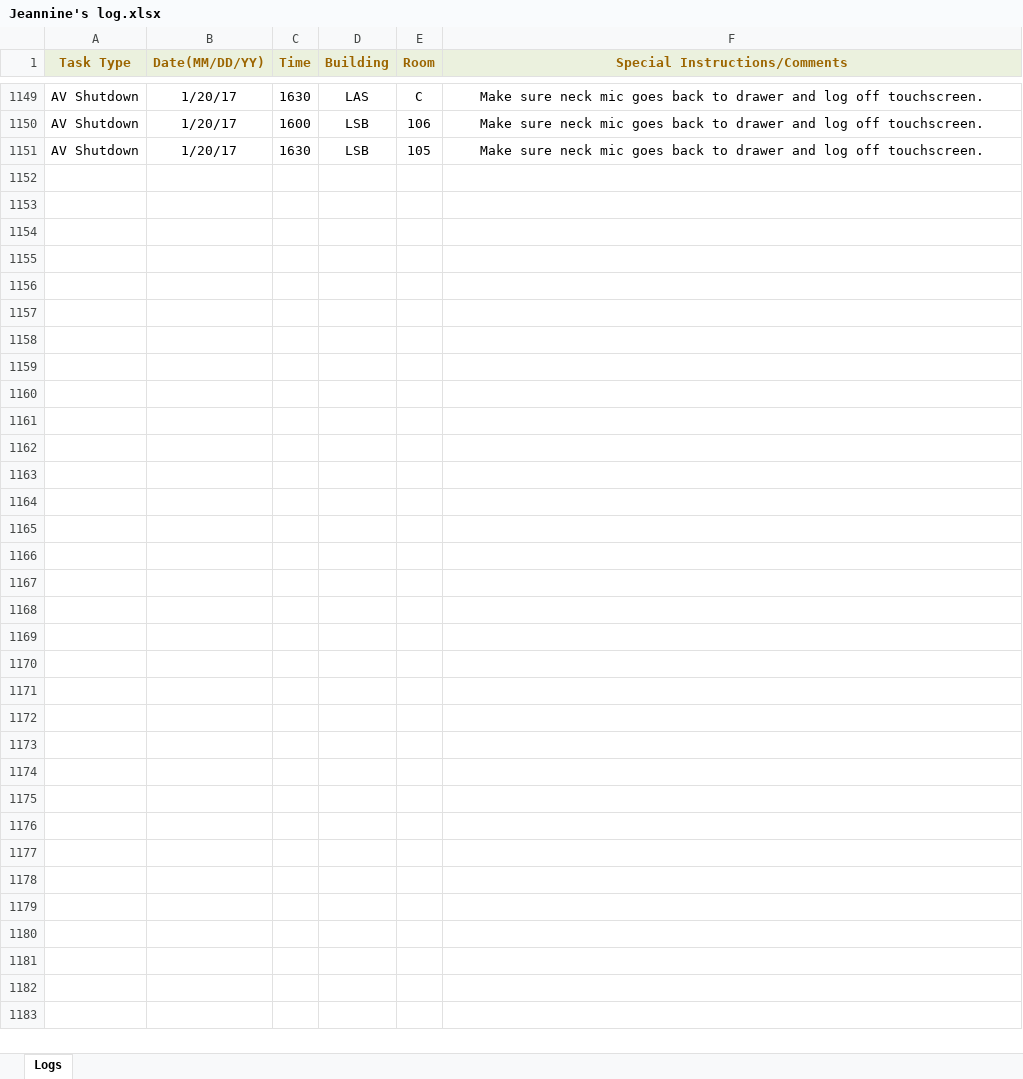
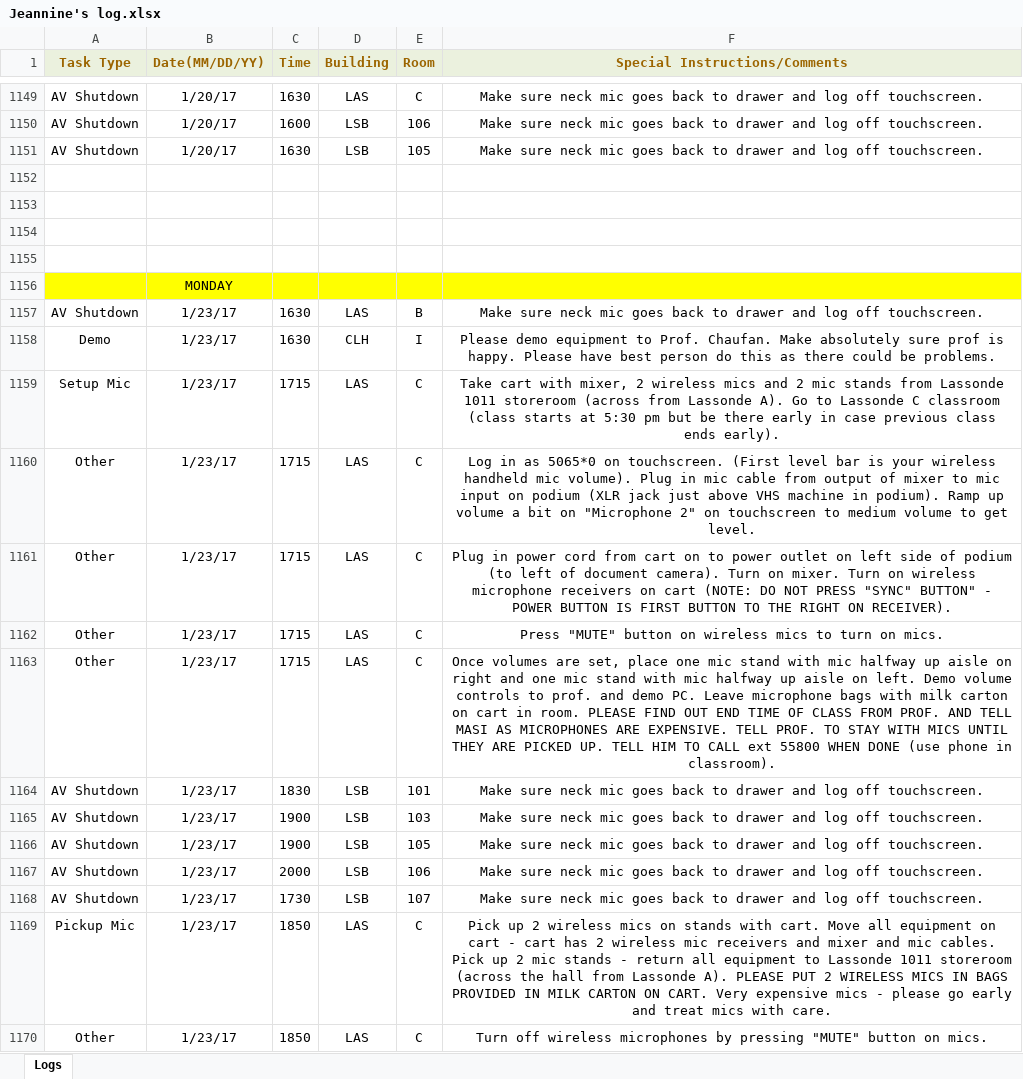
Before and after one commit to jhanperera/ClassOpsLogCreator, an Excel workbook: CLASSOPS/Jeannine/Jeannine's log.xlsx, sheet Logs, drawn as a sheet; only a part is shown, gaps mark what is left out; values as stored, in another font and other column widths than the file's, no borders; the diff covers the shown part only; the diff names each change by its address in the sheet, - before the commit and + after, or states it on an @@ line.

```diff
--- a/CLASSOPS/Jeannine/Jeannine's log.xlsx (sheet Logs)
+++ b/CLASSOPS/Jeannine/Jeannine's log.xlsx (sheet Logs)
+row 1152: (empty)
+row 1153: (empty)
+row 1154: (empty)
+row 1155: (empty)
+row 1156:  | MONDAY
+row 1157: AV Shutdown | 1/23/17 | 1630 | LAS | B | Make sure neck mic goes back to drawer and log off touchscreen.
+row 1158: Demo | 1/23/17 | 1630 | CLH | I | Please demo equipment to Prof. Chaufan. Make absolutely sure prof is happy. Please have best person do this as there could be problems.
+row 1159: Setup Mic | 1/23/17 | 1715 | LAS | C | Take cart with mixer, 2 wireless mics and 2 mic stands from Lassonde 1011 storeroom (across from Lassonde A). Go to Lassonde C classroom (class starts at 5:30 pm but be there early in case previous class ends early).
+row 1160: Other | 1/23/17 | 1715 | LAS | C | Log in as 5065*0 on touchscreen. (First level bar is your wireless handheld mic volume). Plug in mic cable from output of mixer to mic input on podium (XLR jack just above VHS machine in podium). Ramp up volume a bit on "Microphone 2" on touchscreen to medium volume to get level.
+row 1161: Other | 1/23/17 | 1715 | LAS | C | Plug in power cord from cart on to power outlet on left side of podium (to left of document camera). Turn on mixer. Turn on wireless microphone receivers on cart (NOTE: DO NOT PRESS "SYNC" BUTTON" - POWER BUTTON IS FIRST BUTTON TO THE RIGHT ON RECEIVER).
+row 1162: Other | 1/23/17 | 1715 | LAS | C | Press "MUTE" button on wireless mics to turn on mics.
+row 1163: Other | 1/23/17 | 1715 | LAS | C | Once volumes are set, place one mic stand with mic halfway up aisle on right and one mic stand with mic halfway up aisle on left. Demo volume controls to prof. and demo PC. Leave microphone bags with milk carton on cart in room. PLEASE FIND OUT END TIME OF CLASS FROM PROF. AND TELL MASI AS MICROPHONES ARE EXPENSIVE. TELL PROF. TO STAY WITH MICS UNTIL THEY ARE PICKED UP. TELL HIM TO CALL ext 55800 WHEN DONE (use phone in classroom).
+row 1164: AV Shutdown | 1/23/17 | 1830 | LSB | 101 | Make sure neck mic goes back to drawer and log off touchscreen.
+row 1165: AV Shutdown | 1/23/17 | 1900 | LSB | 103 | Make sure neck mic goes back to drawer and log off touchscreen.
+row 1166: AV Shutdown | 1/23/17 | 1900 | LSB | 105 | Make sure neck mic goes back to drawer and log off touchscreen.
+row 1167: AV Shutdown | 1/23/17 | 2000 | LSB | 106 | Make sure neck mic goes back to drawer and log off touchscreen.
+row 1168: AV Shutdown | 1/23/17 | 1730 | LSB | 107 | Make sure neck mic goes back to drawer and log off touchscreen.
+row 1169: Pickup Mic | 1/23/17 | 1850 | LAS | C | Pick up 2 wireless mics on stands with cart. Move all equipment on cart - cart has 2 wireless mic receivers and mixer and mic cables. Pick up 2 mic stands - return all equipment to Lassonde 1011 storeroom (across the hall from Lassonde A). PLEASE PUT 2 WIRELESS MICS IN BAGS PROVIDED IN MILK CARTON ON CART. Very expensive mics - please go early and treat mics with care.
+row 1170: Other | 1/23/17 | 1850 | LAS | C | Turn off wireless microphones by pressing "MUTE" button on mics.
```
Also changed, not shown: 110 added rows, 4 removed rows and 8 edited cells elsewhere in this sheet, CLASSOPS/Derek/Derek's Log.xlsx, CLASSOPS/Raul/Raul's Log.xlsx, 6 other files.
